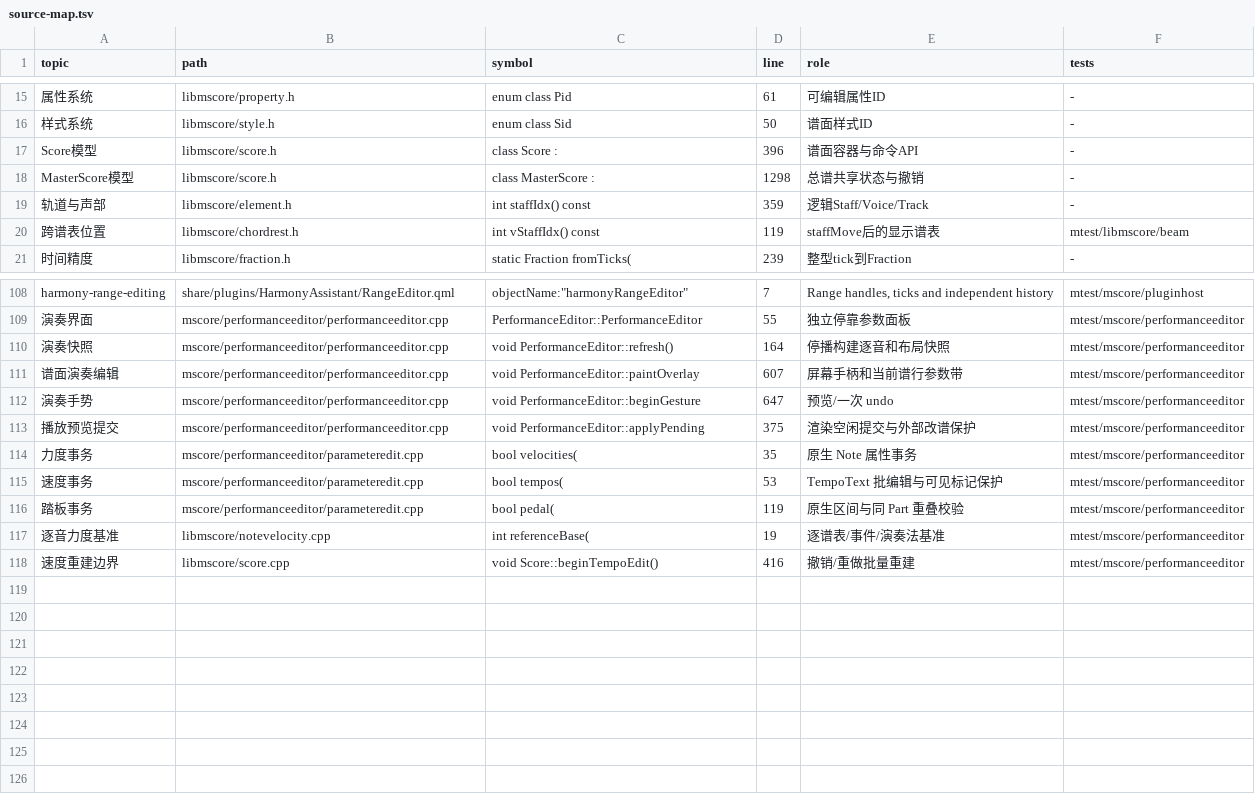
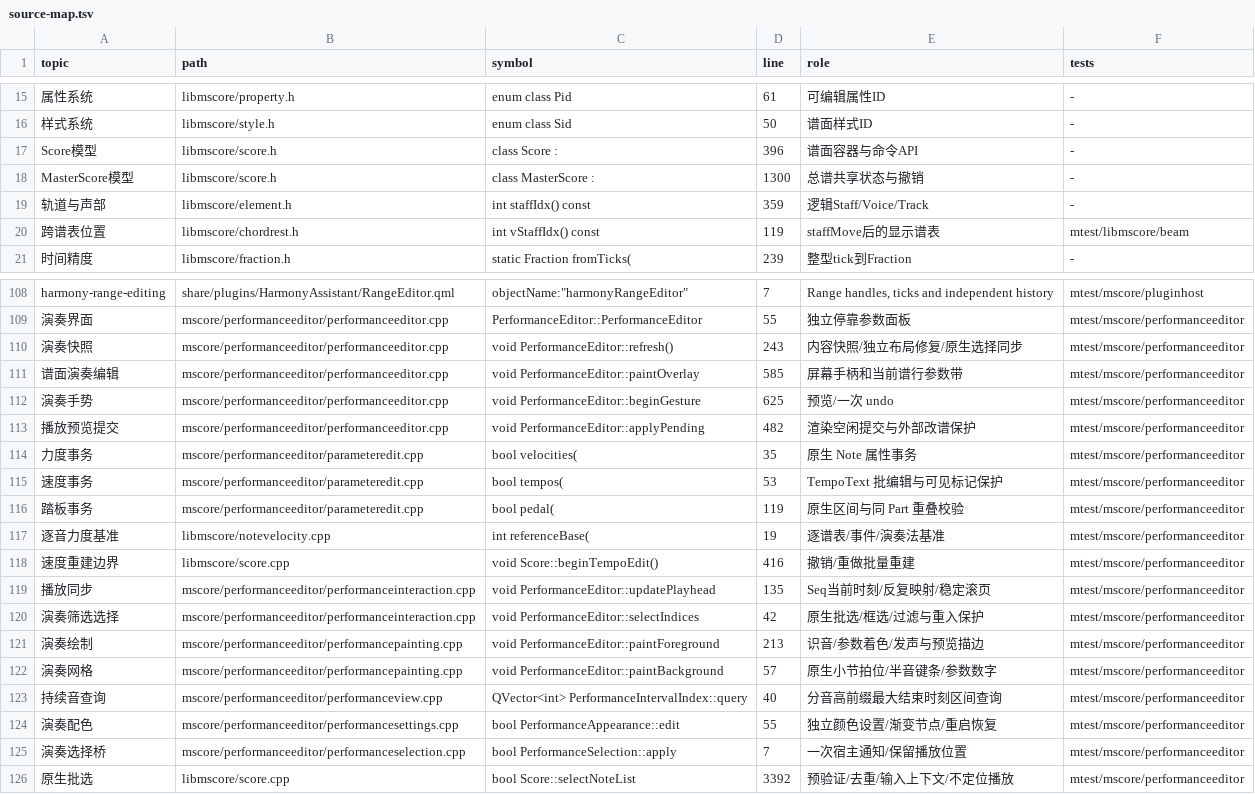
Before and after one commit to Freddd13/MuseScore, a TSV file: personal/docs/source-map.tsv, drawn as a sheet; only a part is shown, gaps mark what is left out.

Commit message:
feat(performance): synchronize playback and improve note editing views

```diff
--- a/personal/docs/source-map.tsv
+++ b/personal/docs/source-map.tsv
@@ -17,3 +17,3 @@ topic	path	symbol	line	role	tests
 Score模型	libmscore/score.h	class Score :	396	谱面容器与命令API	-
-MasterScore模型	libmscore/score.h	class MasterScore :	1298	总谱共享状态与撤销	-
+MasterScore模型	libmscore/score.h	class MasterScore :	1300	总谱共享状态与撤销	-
 轨道与声部	libmscore/element.h	int staffIdx() const	359	逻辑Staff/Voice/Track	-
@@ -109,6 +109,6 @@ harmony-range-editing	share/plugins/HarmonyAssistant/RangeEditor.qml	"objectName
 演奏界面	mscore/performanceeditor/performanceeditor.cpp	PerformanceEditor::PerformanceEditor	55	独立停靠参数面板	mtest/mscore/performanceeditor
-演奏快照	mscore/performanceeditor/performanceeditor.cpp	void PerformanceEditor::refresh()	164	停播构建逐音和布局快照	mtest/mscore/performanceeditor
-谱面演奏编辑	mscore/performanceeditor/performanceeditor.cpp	void PerformanceEditor::paintOverlay	607	屏幕手柄和当前谱行参数带	mtest/mscore/performanceeditor
-演奏手势	mscore/performanceeditor/performanceeditor.cpp	void PerformanceEditor::beginGesture	647	预览/一次 undo	mtest/mscore/performanceeditor
-播放预览提交	mscore/performanceeditor/performanceeditor.cpp	void PerformanceEditor::applyPending	375	渲染空闲提交与外部改谱保护	mtest/mscore/performanceeditor
+演奏快照	mscore/performanceeditor/performanceeditor.cpp	void PerformanceEditor::refresh()	243	内容快照/独立布局修复/原生选择同步	mtest/mscore/performanceeditor
+谱面演奏编辑	mscore/performanceeditor/performanceeditor.cpp	void PerformanceEditor::paintOverlay	585	屏幕手柄和当前谱行参数带	mtest/mscore/performanceeditor
+演奏手势	mscore/performanceeditor/performanceeditor.cpp	void PerformanceEditor::beginGesture	625	预览/一次 undo	mtest/mscore/performanceeditor
+播放预览提交	mscore/performanceeditor/performanceeditor.cpp	void PerformanceEditor::applyPending	482	渲染空闲提交与外部改谱保护	mtest/mscore/performanceeditor
 力度事务	mscore/performanceeditor/parameteredit.cpp	bool velocities(	35	原生 Note 属性事务	mtest/mscore/performanceeditor
@@ -118 +118,9 @@ harmony-range-editing	share/plugins/HarmonyAssistant/RangeEditor.qml	"objectName
 速度重建边界	libmscore/score.cpp	void Score::beginTempoEdit()	416	撤销/重做批量重建	mtest/mscore/performanceeditor
+播放同步	mscore/performanceeditor/performanceinteraction.cpp	void PerformanceEditor::updatePlayhead	135	Seq当前时刻/反复映射/稳定滚页	mtest/mscore/performanceeditor
+演奏筛选选择	mscore/performanceeditor/performanceinteraction.cpp	void PerformanceEditor::selectIndices	42	原生批选/框选/过滤与重入保护	mtest/mscore/performanceeditor
+演奏绘制	mscore/performanceeditor/performancepainting.cpp	void PerformanceEditor::paintForeground	213	识音/参数着色/发声与预览描边	mtest/mscore/performanceeditor
+演奏网格	mscore/performanceeditor/performancepainting.cpp	void PerformanceEditor::paintBackground	57	原生小节拍位/半音键条/参数数字	mtest/mscore/performanceeditor
+持续音查询	mscore/performanceeditor/performanceview.cpp	QVector<int> PerformanceIntervalIndex::query	40	分音高前缀最大结束时刻区间查询	mtest/mscore/performanceeditor
+演奏配色	mscore/performanceeditor/performancesettings.cpp	bool PerformanceAppearance::edit	55	独立颜色设置/渐变节点/重启恢复	mtest/mscore/performanceeditor
+演奏选择桥	mscore/performanceeditor/performanceselection.cpp	bool PerformanceSelection::apply	7	一次宿主通知/保留播放位置	mtest/mscore/performanceeditor
+原生批选	libmscore/score.cpp	bool Score::selectNoteList	3392	预验证/去重/输入上下文/不定位播放	mtest/mscore/performanceeditor
```
Also changed, not shown: 24 other files.
